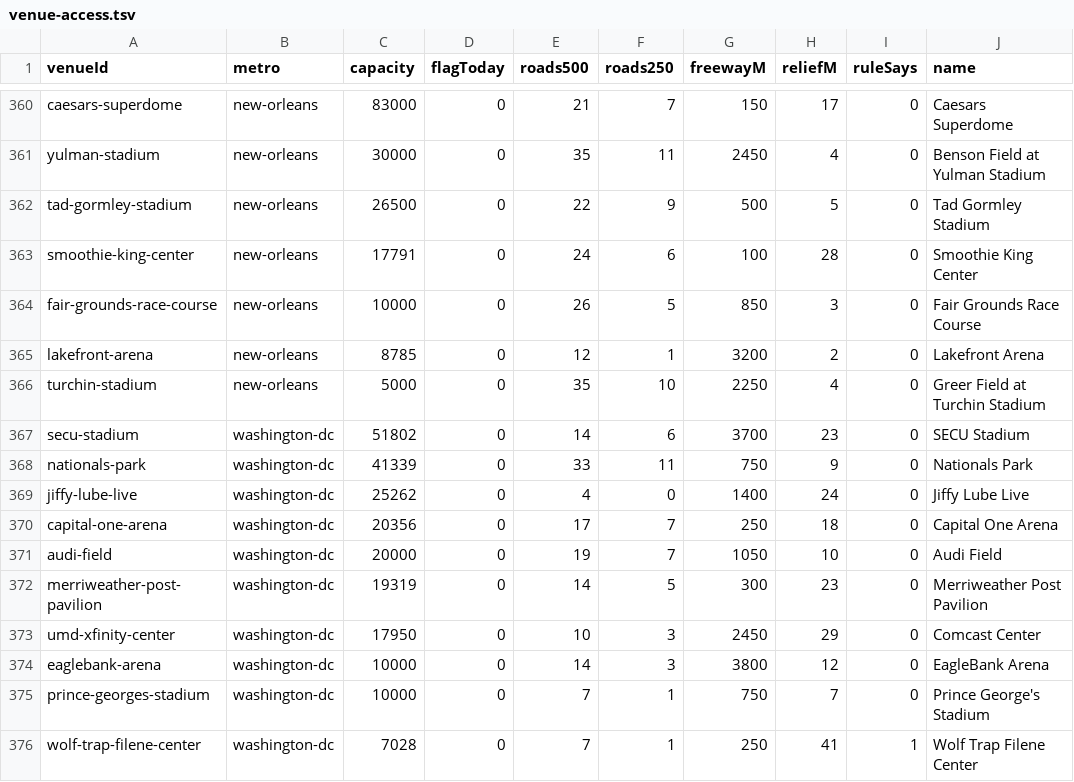
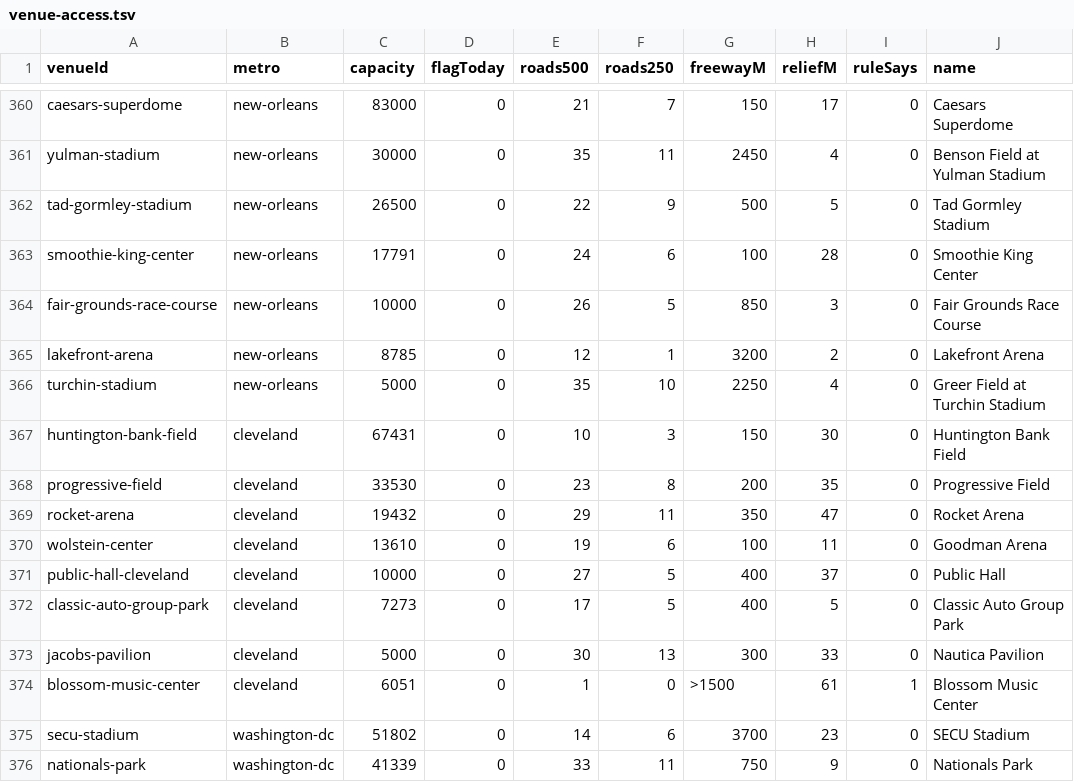
Before and after one commit to kylieau/fan-friction, a TSV file: data/venue-access.tsv, drawn as a sheet; only a part is shown, gaps mark what is left out; the shorter side is filled out with more unchanged rows; the diff names each change by its address in the sheet, - before the commit and + after, or states it on an @@ line.

```diff
--- a/data/venue-access.tsv
+++ b/data/venue-access.tsv
+row 367: huntington-bank-field | cleveland | 67431 | 0 | 10 | 3 | 150 | 30 | 0 | Huntington Bank Field
+row 368: progressive-field | cleveland | 33530 | 0 | 23 | 8 | 200 | 35 | 0 | Progressive Field
+row 369: rocket-arena | cleveland | 19432 | 0 | 29 | 11 | 350 | 47 | 0 | Rocket Arena
+row 370: wolstein-center | cleveland | 13610 | 0 | 19 | 6 | 100 | 11 | 0 | Goodman Arena
+row 371: public-hall-cleveland | cleveland | 10000 | 0 | 27 | 5 | 400 | 37 | 0 | Public Hall
+row 372: classic-auto-group-park | cleveland | 7273 | 0 | 17 | 5 | 400 | 5 | 0 | Classic Auto Group Park
+row 373: jacobs-pavilion | cleveland | 5000 | 0 | 30 | 13 | 300 | 33 | 0 | Nautica Pavilion
+row 374: blossom-music-center | cleveland | 6051 | 0 | 1 | 0 | >1500 | 61 | 1 | Blossom Music Center
```
Also changed, not shown: 43 other files.
